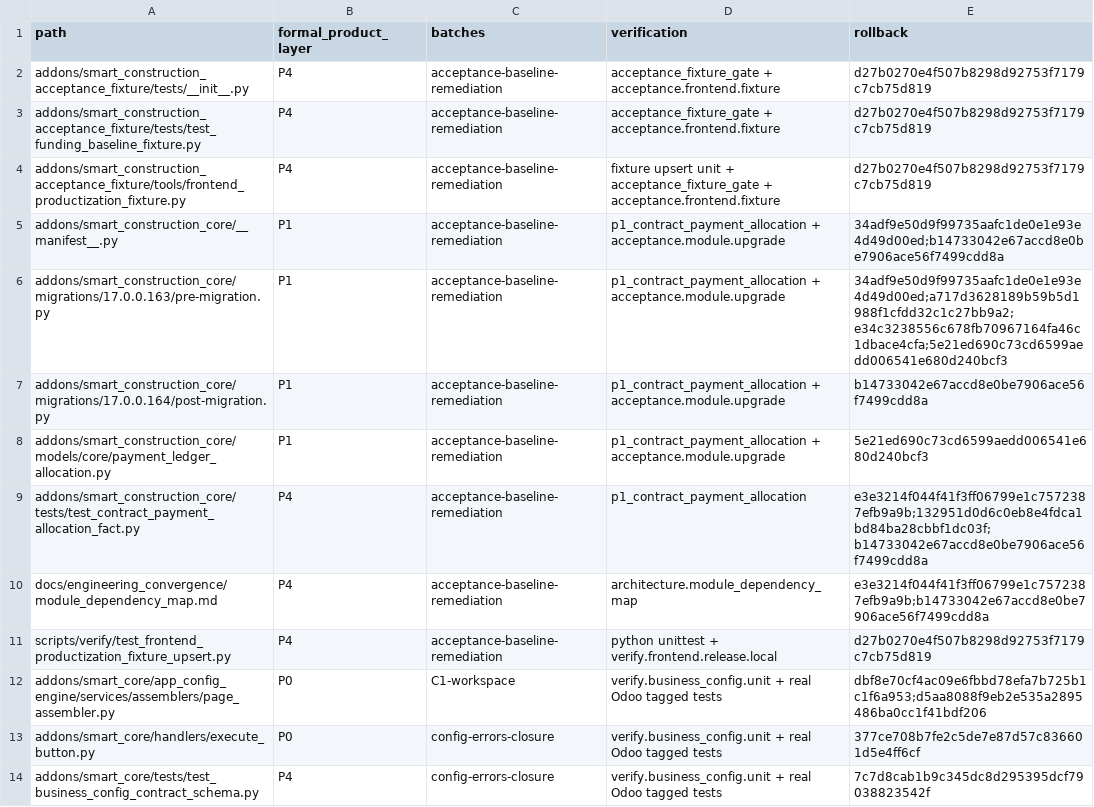
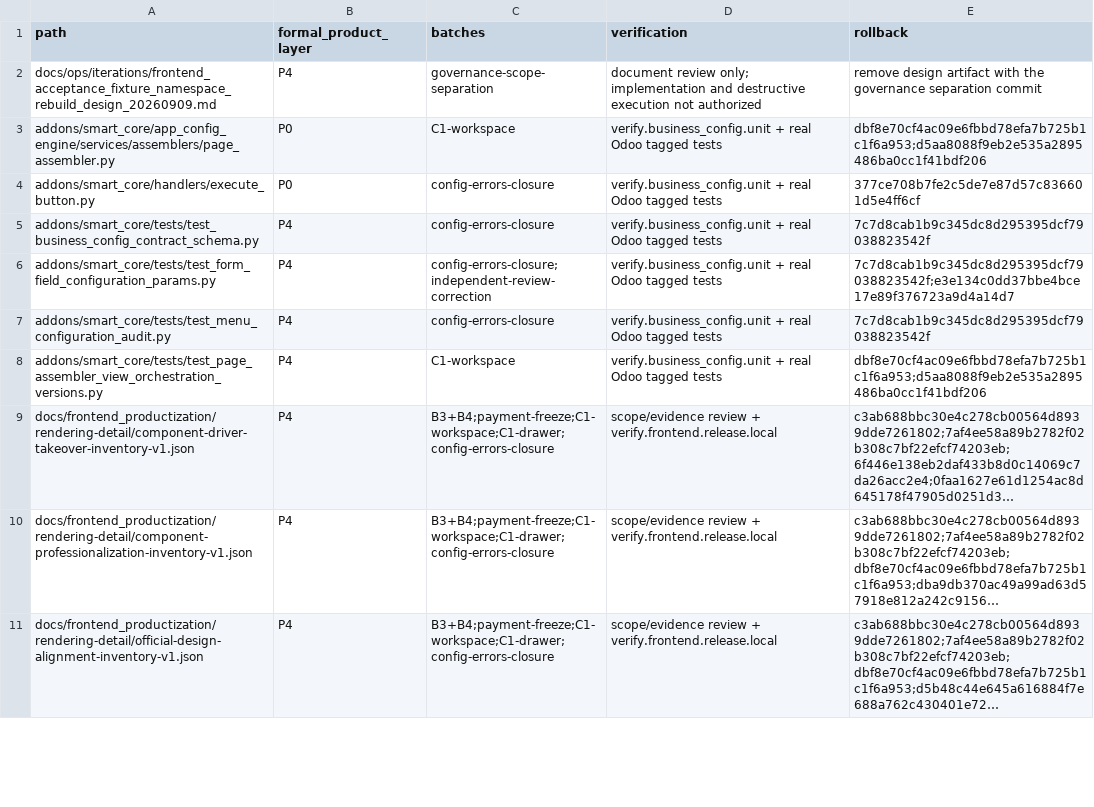
Before and after one commit to lidefend/sce-backend-odoo, a CSV file: docs/ops/iterations/frontend_system_page_baseline_scope_manifest_20260909.csv, drawn as a sheet; only a part is shown; the shorter side is filled out with more unchanged rows; long unchanged cells end in …; removed rows and columns are numbered as before the commit, all else as after; the diff names each change by its address in the sheet, - before the commit and + after, or states it on an @@ line.

Commit message:
chore(delivery): separate acceptance compatibility from frontend

```diff
--- a/docs/ops/iterations/frontend_system_page_baseline_scope_manifest_20260909.csv
+++ b/docs/ops/iterations/frontend_system_page_baseline_scope_manifest_20260909.csv
-row 2: addons/smart_construction_acceptance_fixture/tests/__init__.py | P4 | acceptance-baseline-remediation | acceptance_fixture_gate + acceptance.frontend.fixture | d27b0270e4f507b8298d92753f7179c7cb75d819
-row 3: addons/smart_construction_acceptance_fixture/tests/test_funding_baseline_fixture.py | P4 | acceptance-baseline-remediation | acceptance_fixture_gate + acceptance.frontend.fixture | d27b0270e4f507b8298d92753f7179c7cb75d819
-row 4: addons/smart_construction_acceptance_fixture/tools/frontend_productization_fixture.py | P4 | acceptance-baseline-remediation | fixture upsert unit + acceptance_fixture_gate + acceptance.frontend.fixture | d27b0270e4f507b8298d92753f7179c7cb75d819
-row 5: addons/smart_construction_core/__manifest__.py | P1 | acceptance-baseline-remediation | p1_contract_payment_allocation + acceptance.module.upgrade | 34adf9e50d9f99735aafc1de0e1e93e4d49d00ed;b14733042e67accd8e0be7906ace56f7499cdd8a
-row 6: addons/smart_construction_core/migrations/17.0.0.163/pre-migration.py | P1 | acceptance-baseline-remediation | p1_contract_payment_allocation + acceptance.module.upgrade | 34adf9e50d9f99735aafc1de0e1e93e4d49d00ed;a717d3628189b59b5d1988f1cfdd32c1c27bb9a2;e34c3238556c678fb70967164fa46c1dbace4cfa;5e21ed690c73cd6599aedd006541e680d240bcf3
-row 7: addons/smart_construction_core/migrations/17.0.0.164/post-migration.py | P1 | acceptance-baseline-remediation | p1_contract_payment_allocation + acceptance.module.upgrade | b14733042e67accd8e0be7906ace56f7499cdd8a
-row 8: addons/smart_construction_core/models/core/payment_ledger_allocation.py | P1 | acceptance-baseline-remediation | p1_contract_payment_allocation + acceptance.module.upgrade | 5e21ed690c73cd6599aedd006541e680d240bcf3
-row 9: addons/smart_construction_core/tests/test_contract_payment_allocation_fact.py | P4 | acceptance-baseline-remediation | p1_contract_payment_allocation | e3e3214f044f41f3ff06799e1c7572387efb9a9b;132951d0d6c0eb8e4fdca1bd84ba28cbbf1dc03f;b14733042e67accd8e0be7906ace56f7499cdd8a
-row 10: docs/engineering_convergence/module_dependency_map.md | P4 | acceptance-baseline-remediation | architecture.module_dependency_map | e3e3214f044f41f3ff06799e1c7572387efb9a9b;b14733042e67accd8e0be7906ace56f7499cdd8a
-row 11: scripts/verify/test_frontend_productization_fixture_upsert.py | P4 | acceptance-baseline-remediation | python unittest + verify.frontend.release.local | d27b0270e4f507b8298d92753f7179c7cb75d819
+row 2: docs/ops/iterations/frontend_acceptance_fixture_namespace_rebuild_design_20260909.md | P4 | governance-scope-separation | document review only; implementation and destructive execution not authorized | remove design artifact with the governance separation commit
```
Also changed, not shown: 14 other files.
